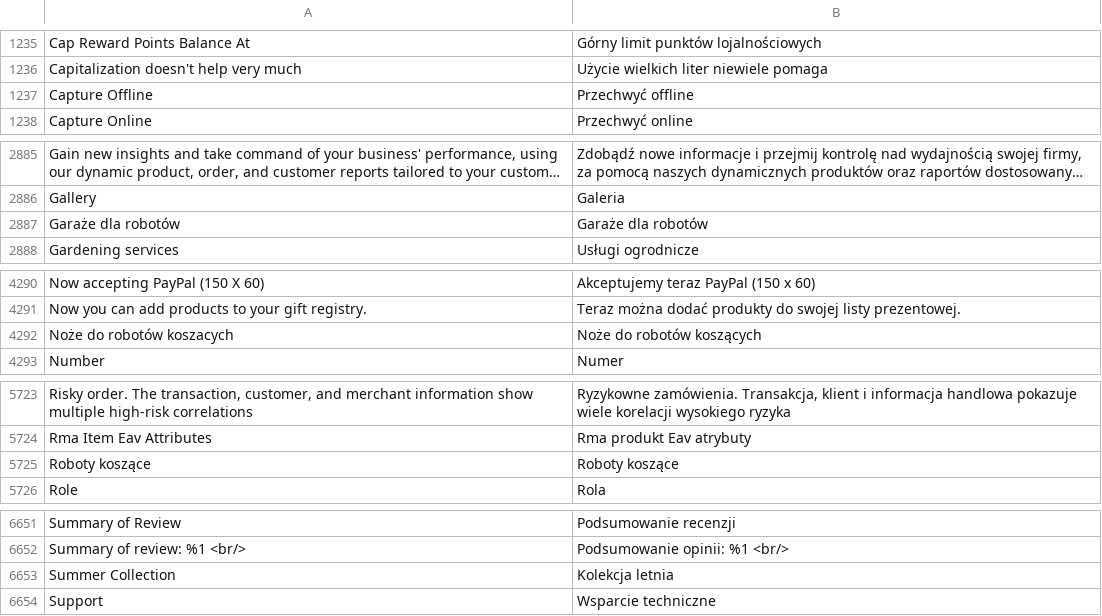
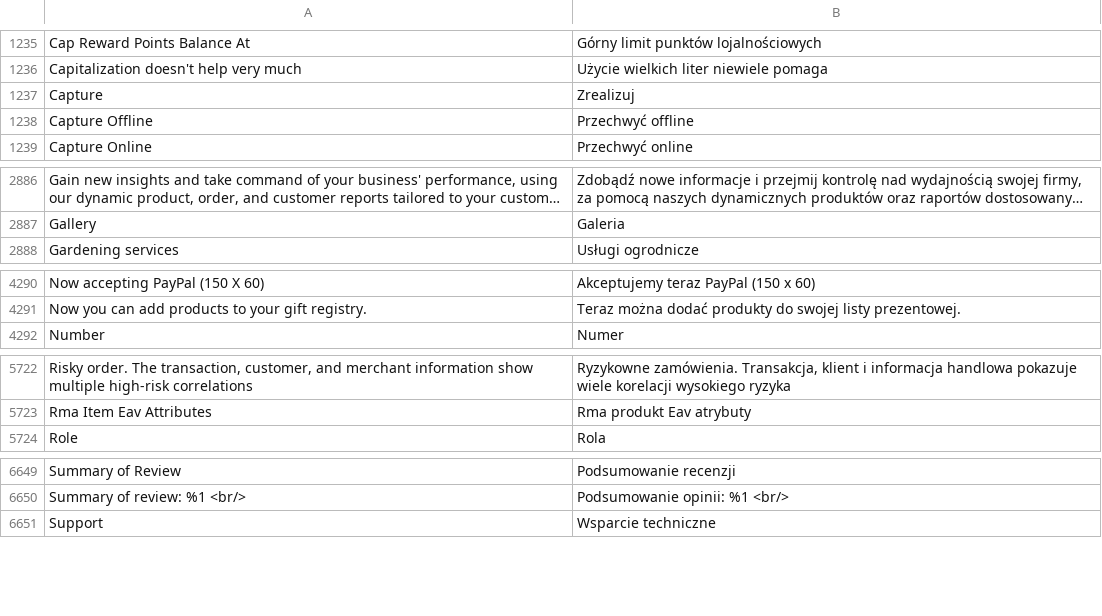
Before and after one commit to GARDENLAWN/hyvatheme, a CSV file: i18n/pl_PL.csv, drawn as a sheet; only a part is shown, gaps mark what is left out; long unchanged cells end in …; removed rows and columns are numbered as before the commit, all else as after; the diff covers the shown part only; the diff names each change by its address in the sheet, - before the commit and + after, or states it on an @@ line.

Commit message:
Init

```diff
--- a/i18n/pl_PL.csv
+++ b/i18n/pl_PL.csv
+row 1237: Capture | Zrealizuj
-row 2887: Garaże dla robotów | Garaże dla robotów
-row 4292: Noże do robotów koszacych | Noże do robotów koszących
-row 5725: Roboty koszące | Roboty koszące
-row 6653: Summer Collection | Kolekcja letnia
```
Also changed, not shown: 2 removed rows and 11 edited cells elsewhere in this file.
